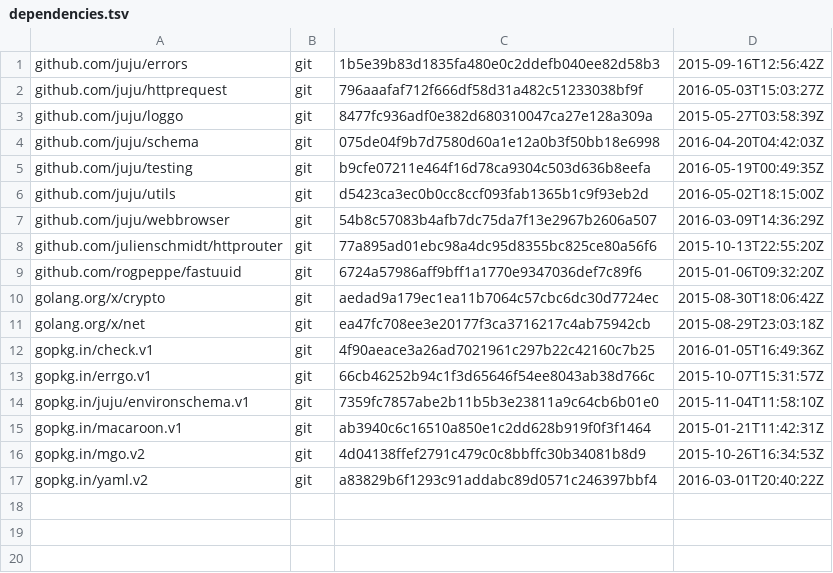
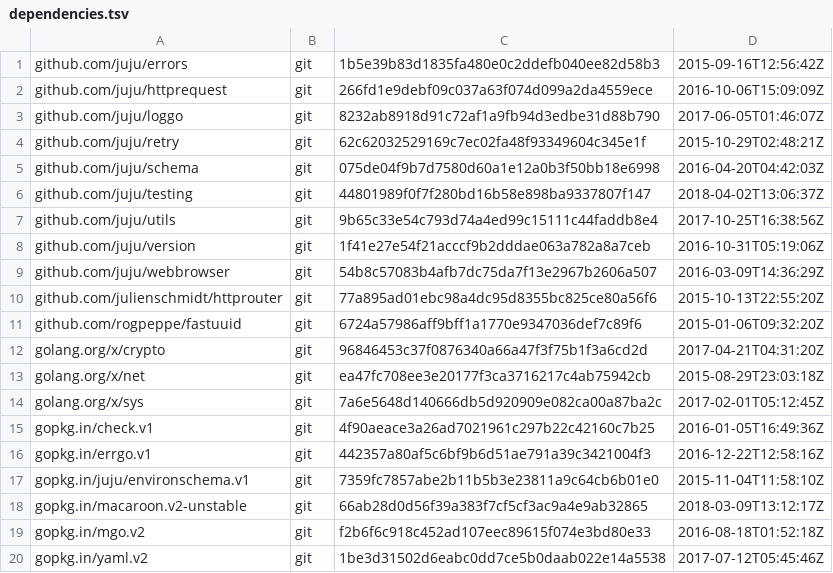
Before and after one commit to go-macaroon-bakery/macaroon-bakery, a TSV file: dependencies.tsv, drawn as a sheet.

```diff
--- a/dependencies.tsv
+++ b/dependencies.tsv
@@ -1,7 +1,9 @@
 github.com/juju/errors	git	1b5e39b83d1835fa480e0c2ddefb040ee82d58b3	2015-09-16T12:56:42Z
-github.com/juju/httprequest	git	796aaafaf712f666df58d31a482c51233038bf9f	2016-05-03T15:03:27Z
-github.com/juju/loggo	git	8477fc936adf0e382d680310047ca27e128a309a	2015-05-27T03:58:39Z
+github.com/juju/httprequest	git	266fd1e9debf09c037a63f074d099a2da4559ece	2016-10-06T15:09:09Z
+github.com/juju/loggo	git	8232ab8918d91c72af1a9fb94d3edbe31d88b790	2017-06-05T01:46:07Z
+github.com/juju/retry	git	62c62032529169c7ec02fa48f93349604c345e1f	2015-10-29T02:48:21Z
 github.com/juju/schema	git	075de04f9b7d7580d60a1e12a0b3f50bb18e6998	2016-04-20T04:42:03Z
-github.com/juju/testing	git	b9cfe07211e464f16d78ca9304c503d636b8eefa	2016-05-19T00:49:35Z
-github.com/juju/utils	git	d5423ca3ec0b0cc8ccf093fab1365b1c9f93eb2d	2016-05-02T18:15:00Z
+github.com/juju/testing	git	44801989f0f7f280bd16b58e898ba9337807f147	2018-04-02T13:06:37Z
+github.com/juju/utils	git	9b65c33e54c793d74a4ed99c15111c44faddb8e4	2017-10-25T16:38:56Z
+github.com/juju/version	git	1f41e27e54f21acccf9b2dddae063a782a8a7ceb	2016-10-31T05:19:06Z
 github.com/juju/webbrowser	git	54b8c57083b4afb7dc75da7f13e2967b2606a507	2016-03-09T14:36:29Z
@@ -9,9 +11,10 @@ github.com/julienschmidt/httprouter	git	77a895ad01ebc98a4dc95d8355bc825ce80a56f6
 github.com/rogpeppe/fastuuid	git	6724a57986aff9bff1a1770e9347036def7c89f6	2015-01-06T09:32:20Z
-golang.org/x/crypto	git	aedad9a179ec1ea11b7064c57cbc6dc30d7724ec	2015-08-30T18:06:42Z
+golang.org/x/crypto	git	96846453c37f0876340a66a47f3f75b1f3a6cd2d	2017-04-21T04:31:20Z
 golang.org/x/net	git	ea47fc708ee3e20177f3ca3716217c4ab75942cb	2015-08-29T23:03:18Z
+golang.org/x/sys	git	7a6e5648d140666db5d920909e082ca00a87ba2c	2017-02-01T05:12:45Z
 gopkg.in/check.v1	git	4f90aeace3a26ad7021961c297b22c42160c7b25	2016-01-05T16:49:36Z
-gopkg.in/errgo.v1	git	66cb46252b94c1f3d65646f54ee8043ab38d766c	2015-10-07T15:31:57Z
+gopkg.in/errgo.v1	git	442357a80af5c6bf9b6d51ae791a39c3421004f3	2016-12-22T12:58:16Z
 gopkg.in/juju/environschema.v1	git	7359fc7857abe2b11b5b3e23811a9c64cb6b01e0	2015-11-04T11:58:10Z
-gopkg.in/macaroon.v1	git	ab3940c6c16510a850e1c2dd628b919f0f3f1464	2015-01-21T11:42:31Z
-gopkg.in/mgo.v2	git	4d04138ffef2791c479c0c8bbffc30b34081b8d9	2015-10-26T16:34:53Z
-gopkg.in/yaml.v2	git	a83829b6f1293c91addabc89d0571c246397bbf4	2016-03-01T20:40:22Z
+gopkg.in/macaroon.v2-unstable	git	66ab28d0d56f39a383f7cf5cf3ac9a4e9ab32865	2018-03-09T13:12:17Z
+gopkg.in/mgo.v2	git	f2b6f6c918c452ad107eec89615f074e3bd80e33	2016-08-18T01:52:18Z
+gopkg.in/yaml.v2	git	1be3d31502d6eabc0dd7ce5b0daab022e14a5538	2017-07-12T05:45:46Z
```
Also changed, not shown: 6 other files.
